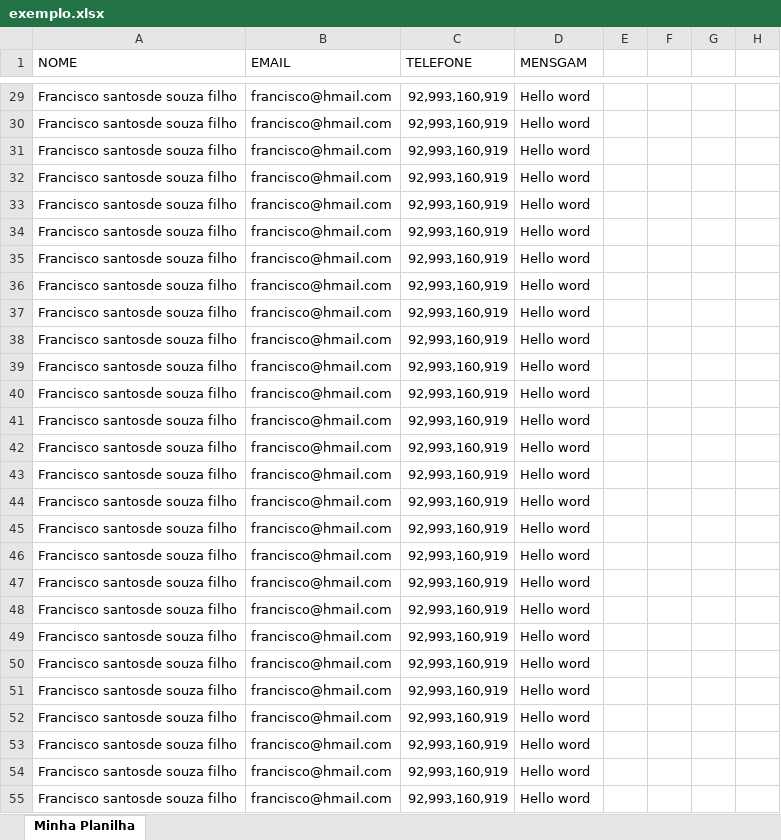
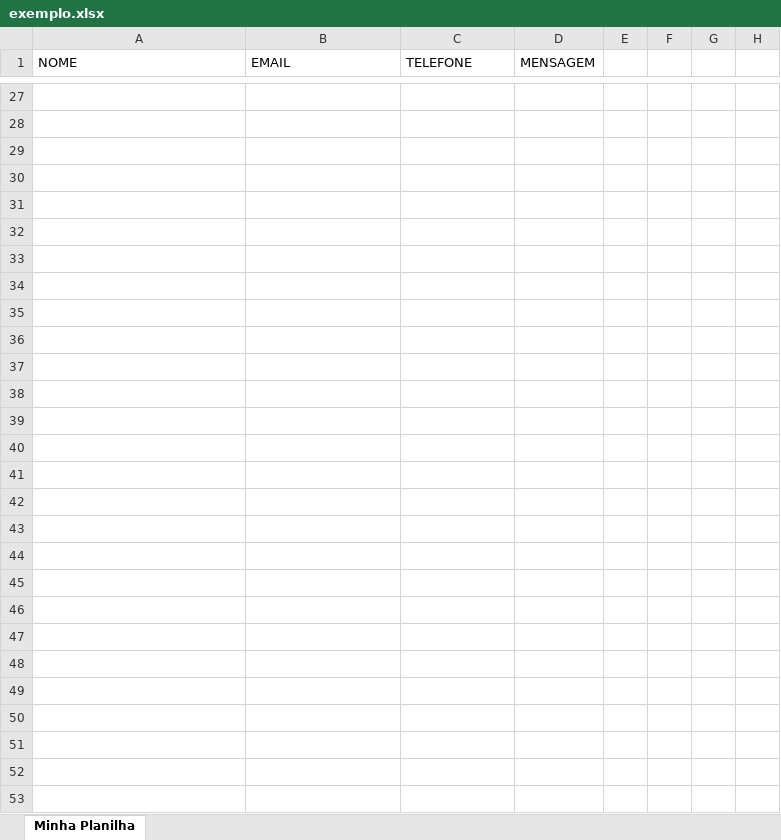
Before and after one commit to 09franchico/auto-zap, an Excel workbook: exemplo.xlsx, sheet Minha Planilha, drawn as a sheet; only a part is shown, gaps mark what is left out; values as stored, in another font and other column widths than the file's, no borders; addresses are those after the commit; rows hold the shown columns only; the diff covers the shown part only; the diff names each change by its address in the sheet, - before the commit and + after, or states it on an @@ line.

```diff
--- a/exemplo.xlsx (sheet Minha Planilha)
+++ b/exemplo.xlsx (sheet Minha Planilha)
-D1: MENSGAM
+D1: MENSAGEM
-row 27: Francisco santosde souza filho | francisco@hmail.com | 92,993,160,919 | Hello word
+row 27: (empty)
-row 28: Francisco santosde souza filho | francisco@hmail.com | 92,993,160,919 | Hello word
+row 28: (empty)
-row 29: Francisco santosde souza filho | francisco@hmail.com | 92,993,160,919 | Hello word
+row 29: (empty)
-row 30: Francisco santosde souza filho | francisco@hmail.com | 92,993,160,919 | Hello word
+row 30: (empty)
-row 31: Francisco santosde souza filho | francisco@hmail.com | 92,993,160,919 | Hello word
+row 31: (empty)
-row 32: Francisco santosde souza filho | francisco@hmail.com | 92,993,160,919 | Hello word
+row 32: (empty)
-row 33: Francisco santosde souza filho | francisco@hmail.com | 92,993,160,919 | Hello word
+row 33: (empty)
-row 34: Francisco santosde souza filho | francisco@hmail.com | 92,993,160,919 | Hello word
+row 34: (empty)
-row 35: Francisco santosde souza filho | francisco@hmail.com | 92,993,160,919 | Hello word
+row 35: (empty)
-row 36: Francisco santosde souza filho | francisco@hmail.com | 92,993,160,919 | Hello word
+row 36: (empty)
-row 37: Francisco santosde souza filho | francisco@hmail.com | 92,993,160,919 | Hello word
+row 37: (empty)
-row 38: Francisco santosde souza filho | francisco@hmail.com | 92,993,160,919 | Hello word
+row 38: (empty)
-row 39: Francisco santosde souza filho | francisco@hmail.com | 92,993,160,919 | Hello word
+row 39: (empty)
-row 40: Francisco santosde souza filho | francisco@hmail.com | 92,993,160,919 | Hello word
+row 40: (empty)
-row 41: Francisco santosde souza filho | francisco@hmail.com | 92,993,160,919 | Hello word
+row 41: (empty)
-row 42: Francisco santosde souza filho | francisco@hmail.com | 92,993,160,919 | Hello word
+row 42: (empty)
-row 43: Francisco santosde souza filho | francisco@hmail.com | 92,993,160,919 | Hello word
+row 43: (empty)
-row 44: Francisco santosde souza filho | francisco@hmail.com | 92,993,160,919 | Hello word
+row 44: (empty)
-row 45: Francisco santosde souza filho | francisco@hmail.com | 92,993,160,919 | Hello word
+row 45: (empty)
-row 46: Francisco santosde souza filho | francisco@hmail.com | 92,993,160,919 | Hello word
+row 46: (empty)
-row 47: Francisco santosde souza filho | francisco@hmail.com | 92,993,160,919 | Hello word
+row 47: (empty)
-row 48: Francisco santosde souza filho | francisco@hmail.com | 92,993,160,919 | Hello word
+row 48: (empty)
-row 49: Francisco santosde souza filho | francisco@hmail.com | 92,993,160,919 | Hello word
+row 49: (empty)
-row 50: Francisco santosde souza filho | francisco@hmail.com | 92,993,160,919 | Hello word
+row 50: (empty)
-row 51: Francisco santosde souza filho | francisco@hmail.com | 92,993,160,919 | Hello word
+row 51: (empty)
-row 52: Francisco santosde souza filho | francisco@hmail.com | 92,993,160,919 | Hello word
+row 52: (empty)
-row 53: Francisco santosde souza filho | francisco@hmail.com | 92,993,160,919 | Hello word
+row 53: (empty)
```
Also changed, not shown: 7 added rows, 7 removed rows and 161 edited cells elsewhere in this sheet, 3 other files.
